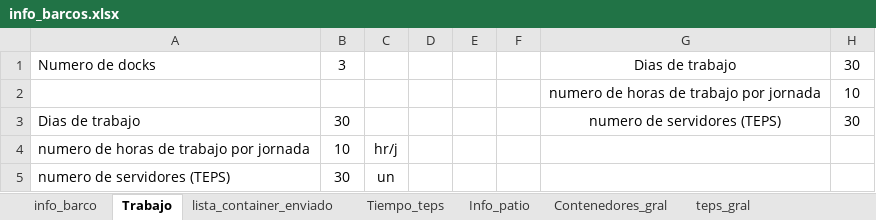
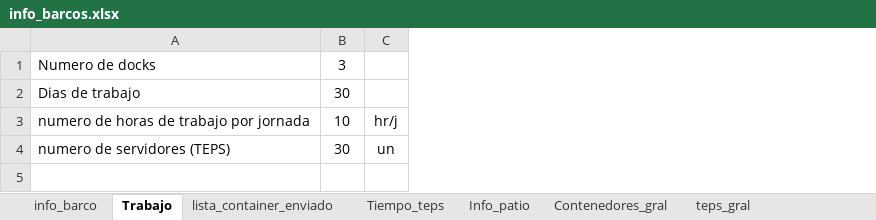
Before and after one commit to FaZorrilla/ICS2122Grupo7, an Excel workbook: Proyecto/info_barcos.xlsx, sheet Trabajo, drawn as a sheet; values as stored, in another font and other column widths than the file's, no borders; removed rows and columns are numbered as before the commit, all else as after; the diff names each change by its address in the sheet, - before the commit and + after, or states it on an @@ line.

```diff
--- a/Proyecto/info_barcos.xlsx (sheet Trabajo)
+++ b/Proyecto/info_barcos.xlsx (sheet Trabajo)
-column D, empty
-column E, empty
-column F, empty
-column G, row 1: Dias de trabajo; row 3: numero de servidores (TEPS)
-column H, row 1: 30; row 3: 30
-row 2:  |  |  |  |  |  | numero de horas de trabajo por jornada | 10
```
Also changed, not shown: sheet Tiempo_teps, 3 other files.
